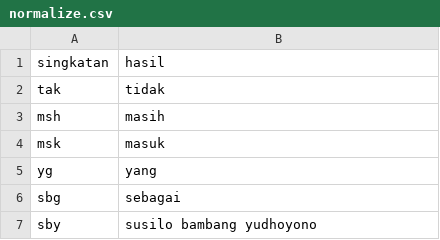
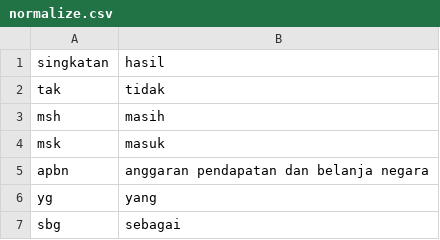
Before and after one commit to sunindadimas/TugasAkhir2, a CSV file: data/normalize.csv, drawn as a sheet; only a part is shown; the shorter side is filled out with more unchanged rows; the diff names each change by its address in the sheet, - before the commit and + after, or states it on an @@ line.

Commit message:
Update normalize.csv

```diff
--- a/data/normalize.csv
+++ b/data/normalize.csv
+row 5: apbn | anggaran pendapatan dan belanja negara
```
